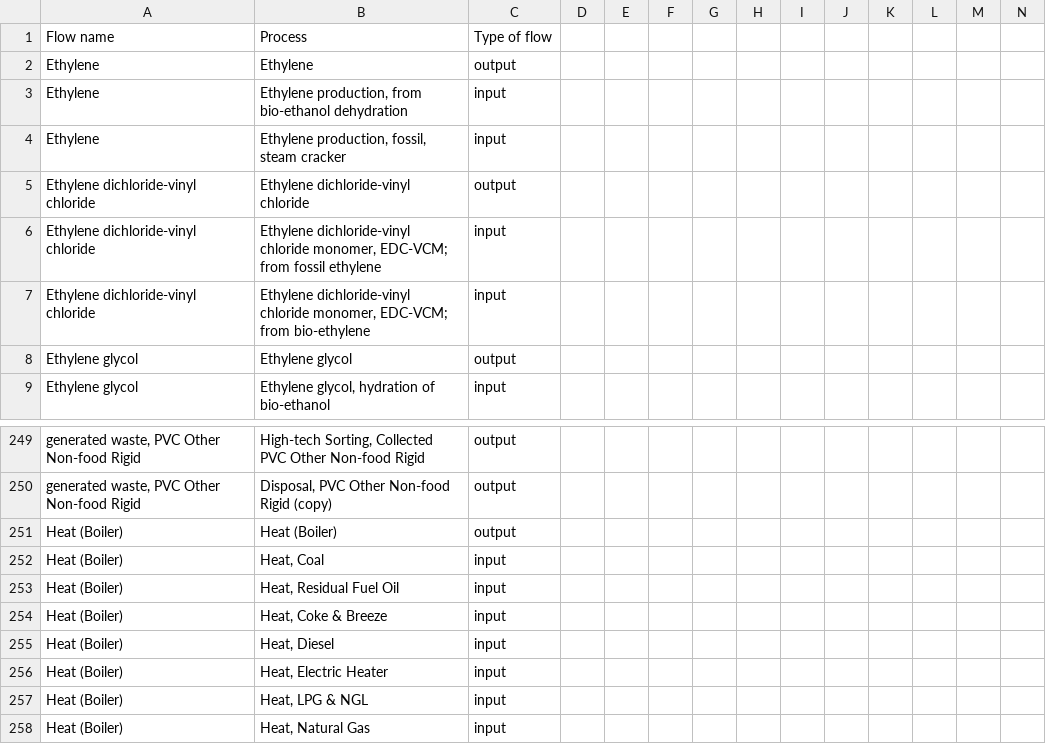
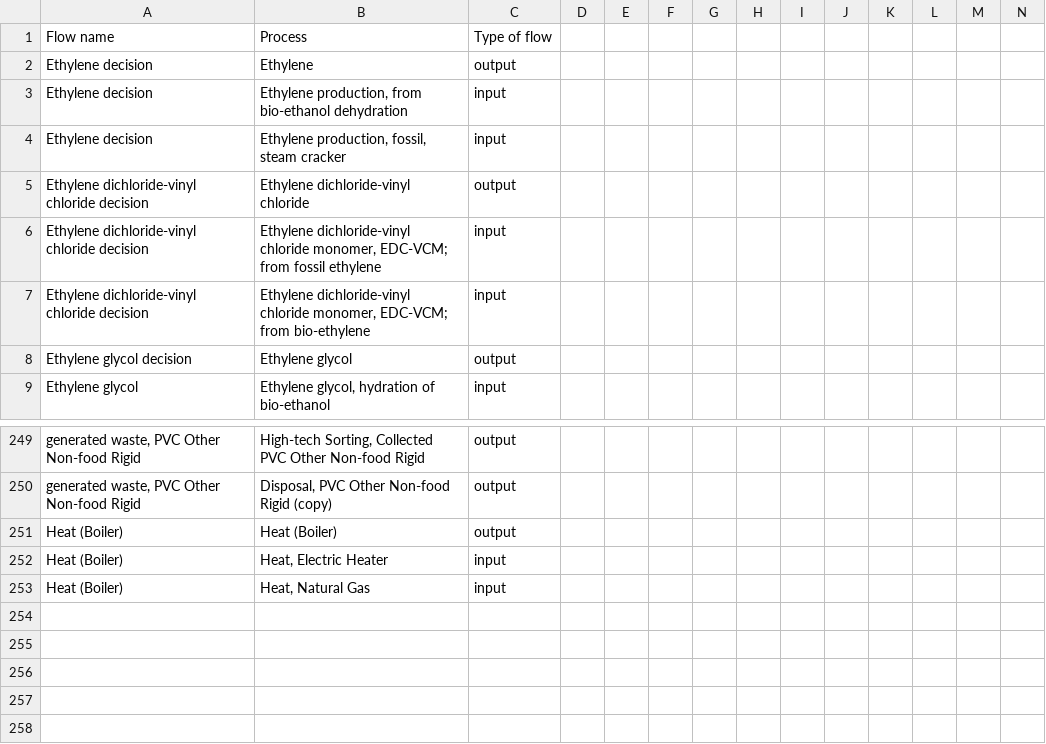
Before and after one commit to FarshidNazemi/packaging-roadmap, a CSV file: data/new_flow_roadmap.csv, drawn as a sheet; only a part is shown, gaps mark what is left out; rows hold the shown columns only; the diff names each change by its address in the sheet, - before the commit and + after, or states it on an @@ line.

```diff
--- a/data/new_flow_roadmap.csv
+++ b/data/new_flow_roadmap.csv
-A2:A4: Ethylene
+A2:A4: Ethylene decision
-A5:A7: Ethylene dichloride-vinyl chloride
+A5:A7: Ethylene dichloride-vinyl chloride decision
-A8: Ethylene glycol
+A8: Ethylene glycol decision
-row 252: Heat (Boiler) | Heat, Coal | input
-row 253: Heat (Boiler) | Heat, Residual Fuel Oil | input
-row 254: Heat (Boiler) | Heat, Coke & Breeze | input
-row 255: Heat (Boiler) | Heat, Diesel | input
-row 257: Heat (Boiler) | Heat, LPG & NGL | input
```
Also changed, not shown: data/decision_variables_dynamic.csv, index_A_updated.csv, 1 other file.
